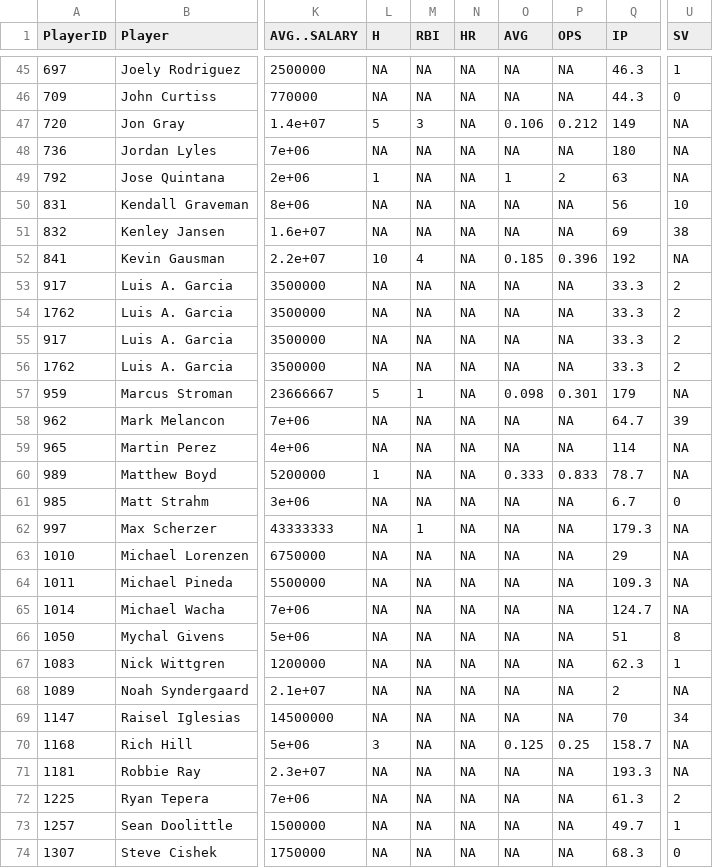
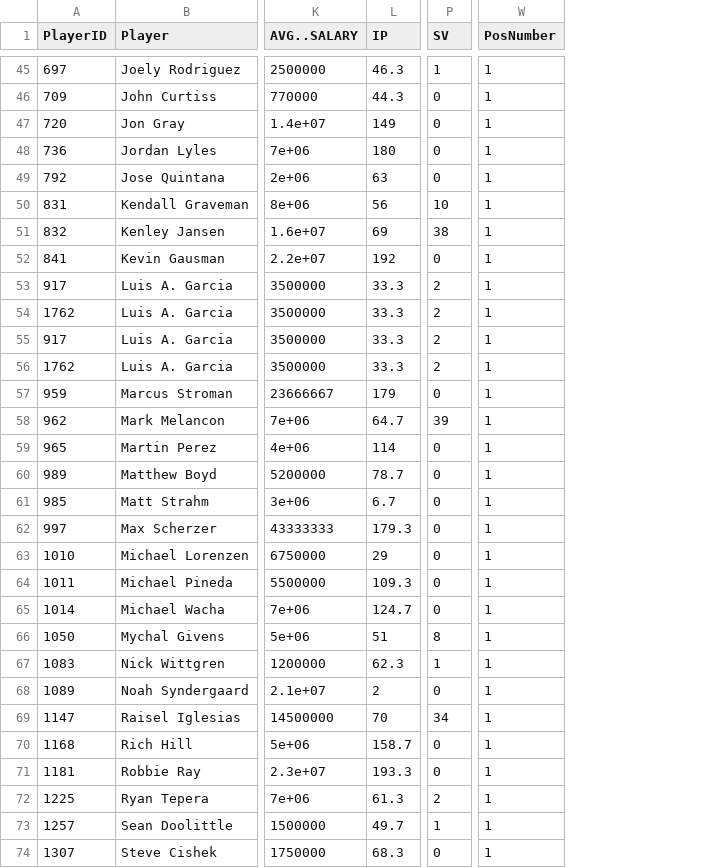
Before and after one commit to siznak86/DiamondDeals, a CSV file: Wrangled Data/Free.Agency.2022.ERA.csv, drawn as a sheet; only a part is shown, gaps mark what is left out; removed rows and columns are numbered as before the commit, all else as after; the diff covers the shown part only; the diff names each change by its address in the sheet, - before the commit and + after, or states it on an @@ line.

```diff
--- a/Wrangled Data/Free.Agency.2022.ERA.csv
+++ b/Wrangled Data/Free.Agency.2022.ERA.csv
-column L (H), rows 45-74: NA | NA | 5 | NA | 1 | NA | NA | 10 | NA | NA | NA | NA | 5 | NA | NA | 1 | NA | NA | NA | NA | NA | NA | NA | NA | NA | 3 | NA | NA | NA | NA
-column M (RBI), rows 45-74: NA | NA | 3 | NA | NA | NA | NA | 4 | NA | NA | NA | NA | 1 | NA | NA | NA | NA | 1 | NA | NA | NA | NA | NA | NA | NA | NA | NA | NA | NA | NA
-column N (HR), rows 45-74: all NA
-column O (AVG), rows 45-74: NA | NA | 0.106 | NA | 1 | NA | NA | 0.185 | NA | NA | NA | NA | 0.098 | NA | NA | 0.333 | NA | NA | NA | NA | NA | NA | NA | NA | NA | 0.125 | NA | NA | NA | NA
-column P (OPS), rows 45-74: NA | NA | 0.212 | NA | 2 | NA | NA | 0.396 | NA | NA | NA | NA | 0.301 | NA | NA | 0.833 | NA | NA | NA | NA | NA | NA | NA | NA | NA | 0.25 | NA | NA | NA | NA
+column W (PosNumber), rows 45-74: all 1
-P47:P49 (SV): NA
+P47:P49 (SV): 0
-P52 (SV): NA
+P52 (SV): 0
-P57 (SV): NA
+P57 (SV): 0
-P59:P60 (SV): NA
+P59:P60 (SV): 0
-P62:P65 (SV): NA
+P62:P65 (SV): 0
-P68 (SV): NA
+P68 (SV): 0
-P70:P71 (SV): NA
+P70:P71 (SV): 0
```
Also changed, not shown: 20 edited cells elsewhere in this file, Wrangled Data/Free.Agency.2022.OPS.csv, 18 other files.
